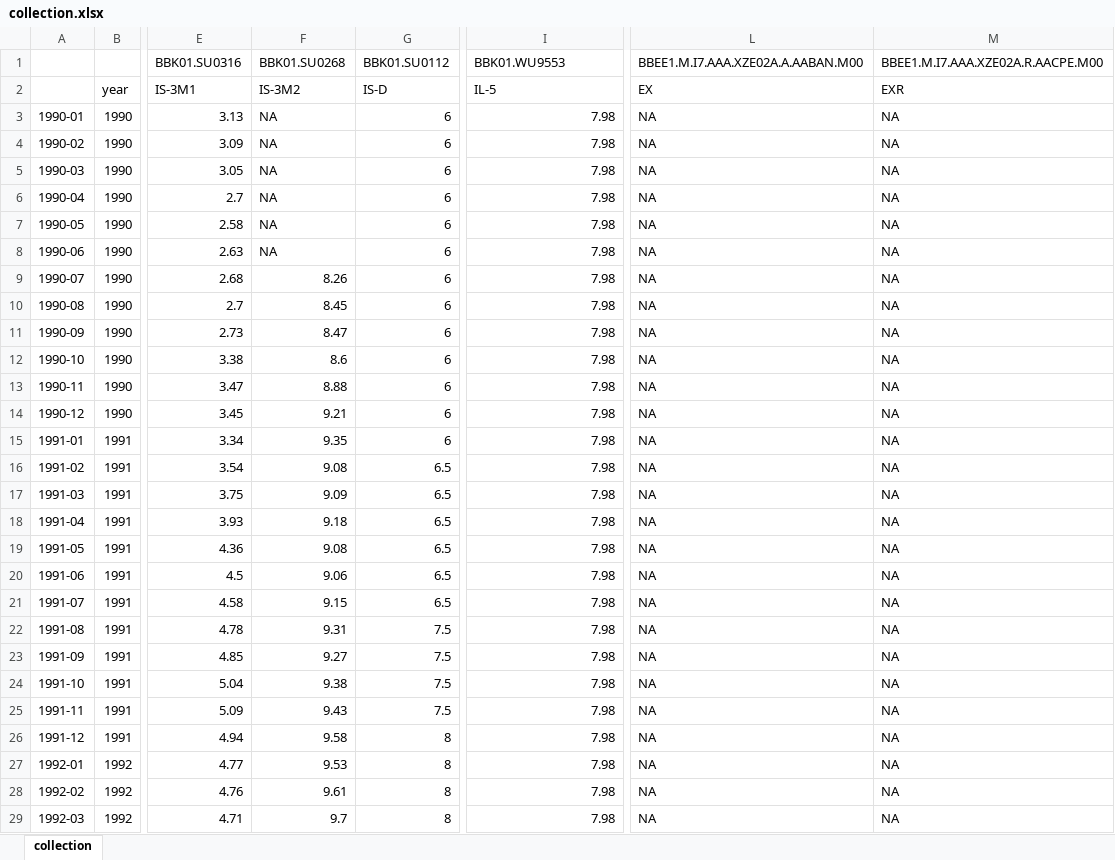
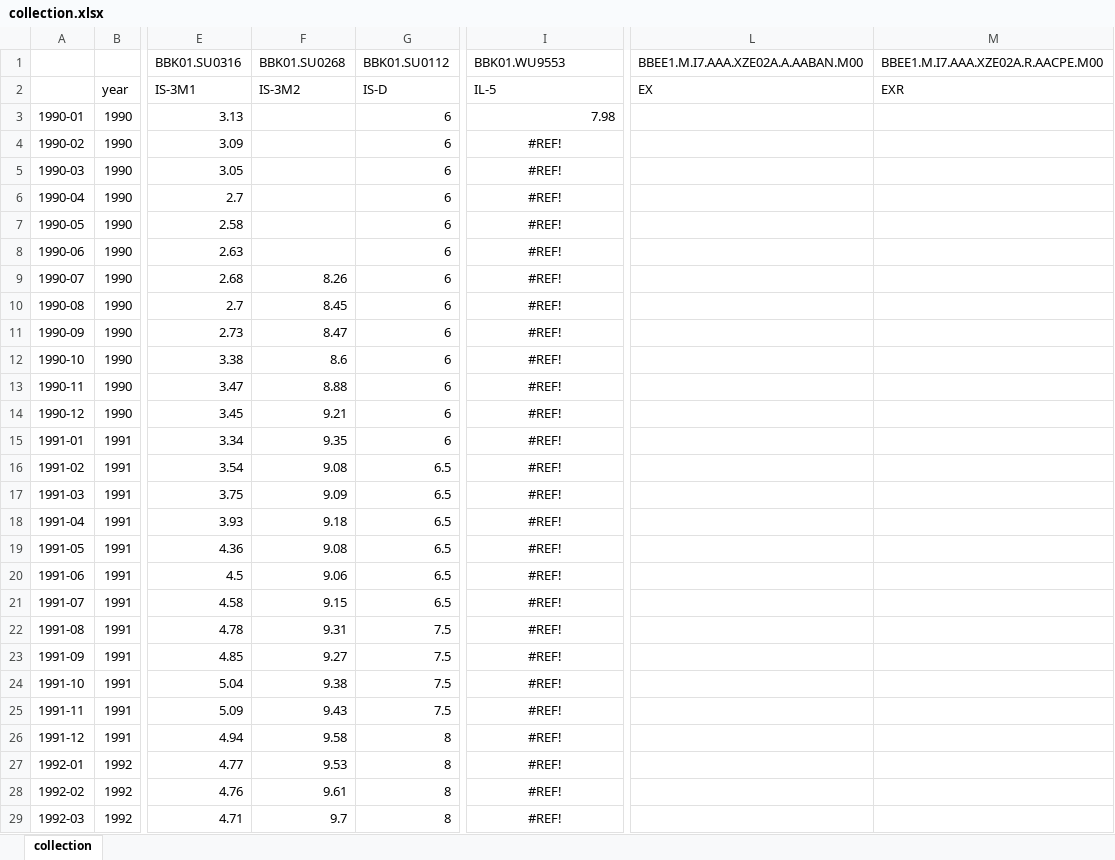
Before and after one commit to dullibri/zeit-2, an Excel workbook: Data/BuBa/Data/collection.xlsx, sheet collection, drawn as a sheet; only a part is shown, gaps mark what is left out; values as stored, in another font and other column widths than the file's, no borders; the diff covers the shown part only; the diff names each change by its address in the sheet, - before the commit and + after, or states it on an @@ line.

```diff
--- a/Data/BuBa/Data/collection.xlsx (sheet collection)
+++ b/Data/BuBa/Data/collection.xlsx (sheet collection)
-F3:F8 (BBK01.SU0268): NA
+F3:F8 (BBK01.SU0268): (empty)
-L3:L29: NA
+L3:L29: (empty)
-M3:M29: NA
+M3:M29: (empty)
-I4:I29 (BBK01.WU9553): 7.98
+I4:I29 (BBK01.WU9553): #REF!
-I4:I29 alignment: right
+I4:I29 alignment: center
```
Also changed, not shown: 1126 edited cells and cell formats elsewhere in this sheet, formulas that keep their value, Data/EC/EC collection.xlsx, Data/ECB/data collection.xlsx, 7 other files.
